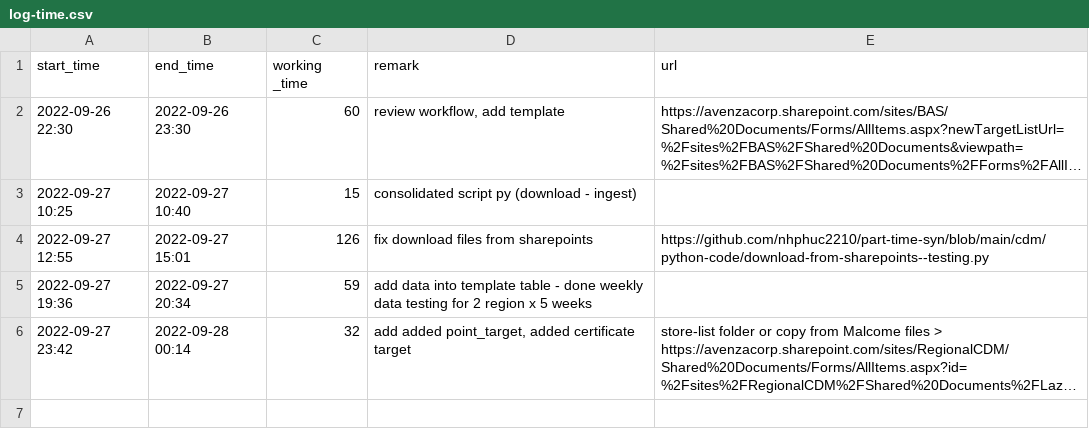
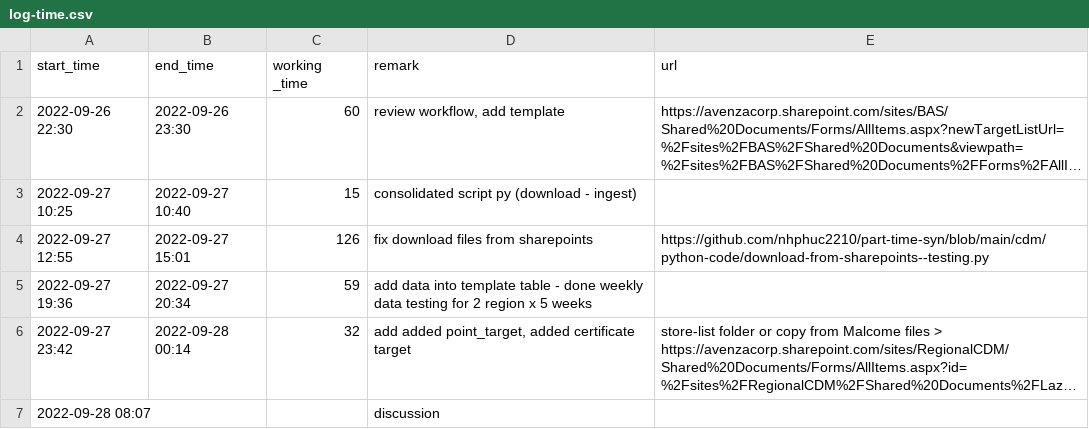
Before and after one commit to nhphuc2210/part-time-syn, a CSV file: cdm/log-time.csv, drawn as a sheet; long unchanged cells end in …; the diff names each change by its address in the sheet, - before the commit and + after, or states it on an @@ line.

```diff
--- a/cdm/log-time.csv
+++ b/cdm/log-time.csv
+row 7: 2022-09-28 08:07 |  |  | discussion
```
Also changed, not shown: 2 other files.
